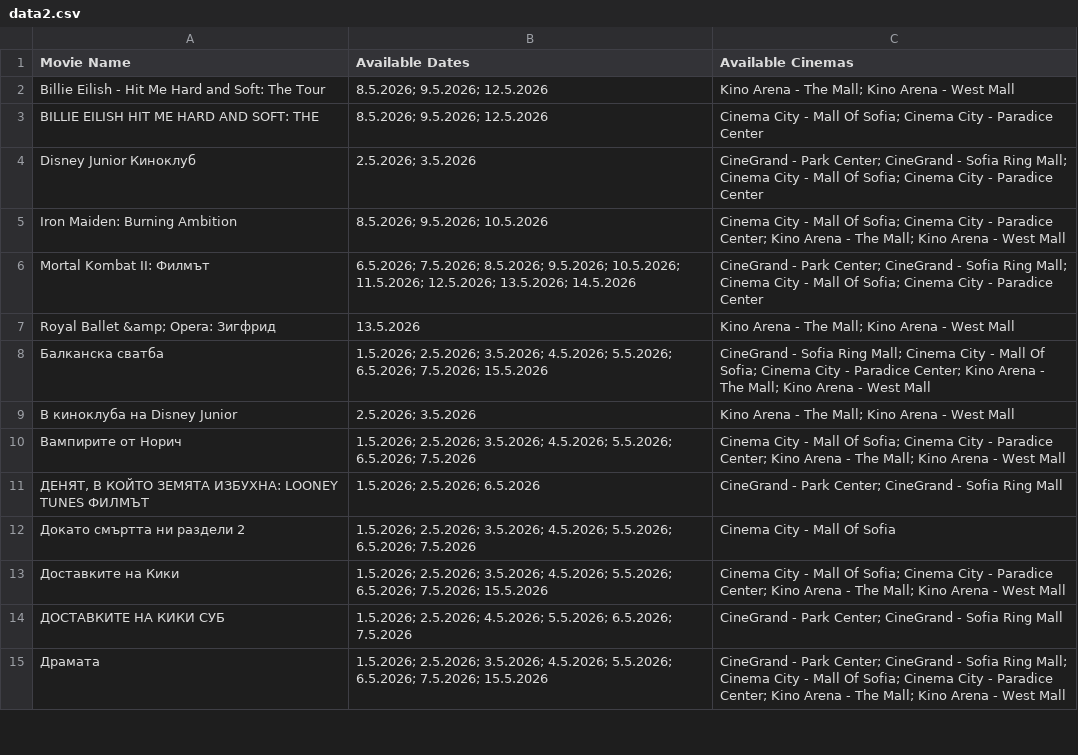
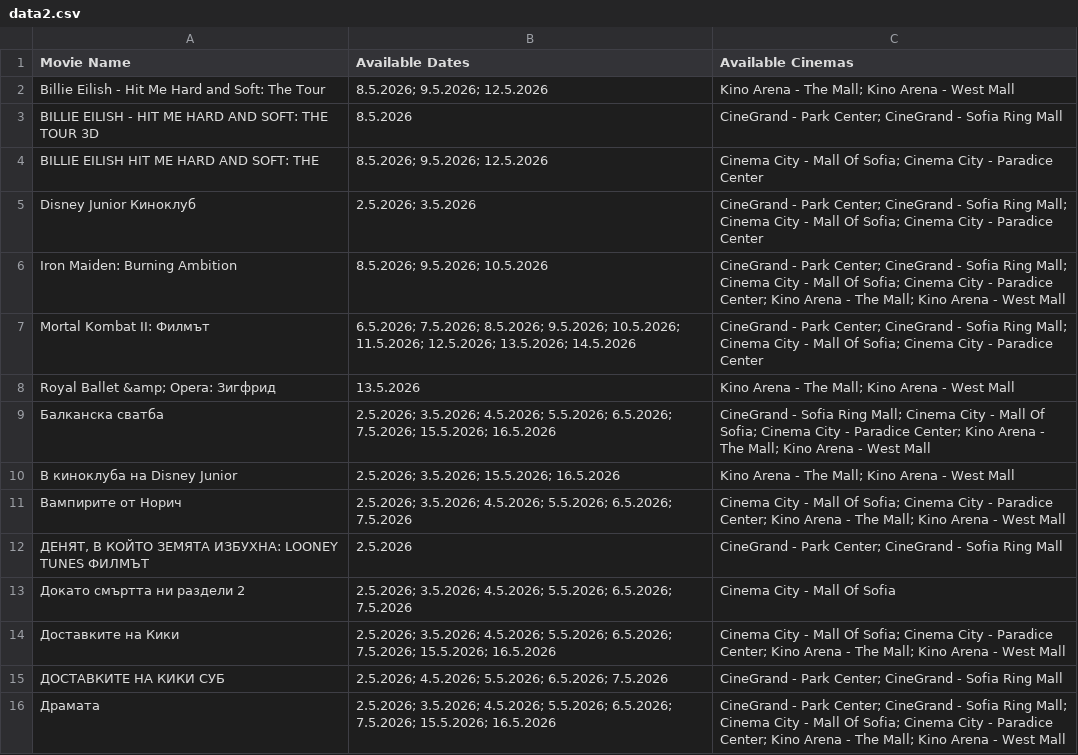
Before and after one commit to darakion/CinemaSearch, a CSV file: data2.csv, drawn as a sheet; only a part is shown; the diff covers the shown part only.

```diff
--- a/data2.csv
+++ b/data2.csv
@@ -2,14 +2,15 @@
 "Billie Eilish - Hit Me Hard and Soft: The Tour","8.5.2026; 9.5.2026; 12.5.2026","Kino Arena - The Mall; Kino Arena - West Mall"
+"BILLIE EILISH - HIT ME HARD AND SOFT: THE TOUR 3D","8.5.2026","CineGrand - Park Center; CineGrand - Sofia Ring Mall"
 "BILLIE EILISH HIT ME HARD AND SOFT: THE","8.5.2026; 9.5.2026; 12.5.2026","Cinema City - Mall Of Sofia; Cinema City - Paradice Center"
 "Disney Junior Киноклуб","2.5.2026; 3.5.2026","CineGrand - Park Center; CineGrand - Sofia Ring Mall; Cinema City - Mall Of Sofia; Cinema City - Paradice Center"
-"Iron Maiden: Burning Ambition","8.5.2026; 9.5.2026; 10.5.2026","Cinema City - Mall Of Sofia; Cinema City - Paradice Center; Kino Arena - The Mall; Kino Arena - West Mall"
+"Iron Maiden: Burning Ambition","8.5.2026; 9.5.2026; 10.5.2026","CineGrand - Park Center; CineGrand - Sofia Ring Mall; Cinema City - Mall Of Sofia; Cinema City - Paradice Center; Kino Arena - The Mall; Kino Arena - West Mall"
 "Mortal Kombat II: Филмът","6.5.2026; 7.5.2026; 8.5.2026; 9.5.2026; 10.5.2026; 11.5.2026; 12.5.2026; 13.5.2026; 14.5.2026","CineGrand - Park Center; CineGrand - Sofia Ring Mall; Cinema City - Mall Of Sofia; Cinema City - Paradice Center"
 "Royal Ballet &amp; Opera: Зигфрид","13.5.2026","Kino Arena - The Mall; Kino Arena - West Mall"
-"Балканска сватба","1.5.2026; 2.5.2026; 3.5.2026; 4.5.2026; 5.5.2026; 6.5.2026; 7.5.2026; 15.5.2026","CineGrand - Sofia Ring Mall; Cinema City - Mall Of Sofia; Cinema City - Paradice Center; Kino Arena - The Mall; Kino Arena - West Mall"
-"В киноклуба на Disney Junior","2.5.2026; 3.5.2026","Kino Arena - The Mall; Kino Arena - West Mall"
-"Вампирите от Норич","1.5.2026; 2.5.2026; 3.5.2026; 4.5.2026; 5.5.2026; 6.5.2026; 7.5.2026","Cinema City - Mall Of Sofia; Cinema City - Paradice Center; Kino Arena - The Mall; Kino Arena - West Mall"
-"ДЕНЯТ, В КОЙТО ЗЕМЯТА ИЗБУХНА: LOONEY TUNES ФИЛМЪТ","1.5.2026; 2.5.2026; 6.5.2026","CineGrand - Park Center; CineGrand - Sofia Ring Mall"
-"Докато смъртта ни раздели 2","1.5.2026; 2.5.2026; 3.5.2026; 4.5.2026; 5.5.2026; 6.5.2026; 7.5.2026","Cinema City - Mall Of Sofia"
-"Доставките на Кики","1.5.2026; 2.5.2026; 3.5.2026; 4.5.2026; 5.5.2026; 6.5.2026; 7.5.2026; 15.5.2026","Cinema City - Mall Of Sofia; Cinema City - Paradice Center; Kino Arena - The Mall; Kino Arena - West Mall"
-"ДОСТАВКИТЕ НА КИКИ СУБ","1.5.2026; 2.5.2026; 4.5.2026; 5.5.2026; 6.5.2026; 7.5.2026","CineGrand - Park Center; CineGrand - Sofia Ring Mall"
-"Драмата","1.5.2026; 2.5.2026; 3.5.2026; 4.5.2026; 5.5.2026; 6.5.2026; 7.5.2026; 15.5.2026","CineGrand - Park Center; CineGrand - Sofia Ring Mall; Cinema City - Mall Of Sofia; Cinema City - Paradice Center; Kino Arena - The Mall; Kino Arena - West Mall"
+"Балканска сватба","2.5.2026; 3.5.2026; 4.5.2026; 5.5.2026; 6.5.2026; 7.5.2026; 15.5.2026; 16.5.2026","CineGrand - Sofia Ring Mall; Cinema City - Mall Of Sofia; Cinema City - Paradice Center; Kino Arena - The Mall; Kino Arena - West Mall"
+"В киноклуба на Disney Junior","2.5.2026; 3.5.2026; 15.5.2026; 16.5.2026","Kino Arena - The Mall; Kino Arena - West Mall"
+"Вампирите от Норич","2.5.2026; 3.5.2026; 4.5.2026; 5.5.2026; 6.5.2026; 7.5.2026","Cinema City - Mall Of Sofia; Cinema City - Paradice Center; Kino Arena - The Mall; Kino Arena - West Mall"
+"ДЕНЯТ, В КОЙТО ЗЕМЯТА ИЗБУХНА: LOONEY TUNES ФИЛМЪТ","2.5.2026","CineGrand - Park Center; CineGrand - Sofia Ring Mall"
+"Докато смъртта ни раздели 2","2.5.2026; 3.5.2026; 4.5.2026; 5.5.2026; 6.5.2026; 7.5.2026","Cinema City - Mall Of Sofia"
+"Доставките на Кики","2.5.2026; 3.5.2026; 4.5.2026; 5.5.2026; 6.5.2026; 7.5.2026; 15.5.2026; 16.5.2026","Cinema City - Mall Of Sofia; Cinema City - Paradice Center; Kino Arena - The Mall; Kino Arena - West Mall"
+"ДОСТАВКИТЕ НА КИКИ СУБ","2.5.2026; 4.5.2026; 5.5.2026; 6.5.2026; 7.5.2026","CineGrand - Park Center; CineGrand - Sofia Ring Mall"
+"Драмата","2.5.2026; 3.5.2026; 4.5.2026; 5.5.2026; 6.5.2026; 7.5.2026; 15.5.2026; 16.5.2026","CineGrand - Park Center; CineGrand - Sofia Ring Mall; Cinema City - Mall Of Sofia; Cinema City - Paradice Center; Kino Arena - The Mall; Kino Arena - West Mall"
```
Also changed, not shown: 20 edited cells elsewhere in this file, 1 other file.
